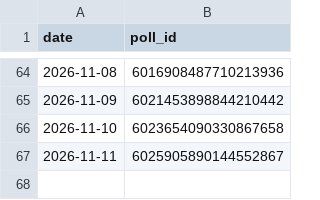
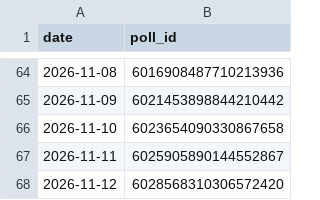
Before and after one commit to yunusalim1/telegram-poll-bot, a CSV file: polls_log.csv, drawn as a sheet; only a part is shown, gaps mark what is left out.

```diff
--- a/polls_log.csv
+++ b/polls_log.csv
@@ -67 +67,2 @@ date,poll_id
 2026-11-11,6025905890144552867
+2026-11-12,6028568310306572420
```
